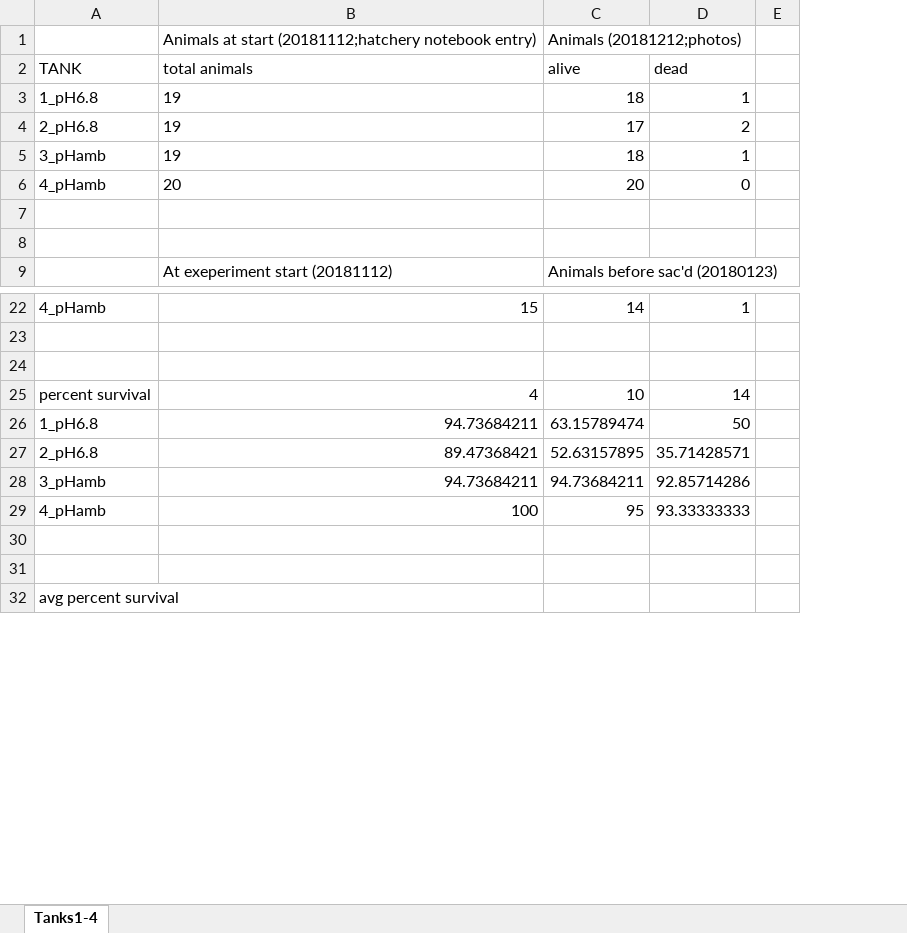
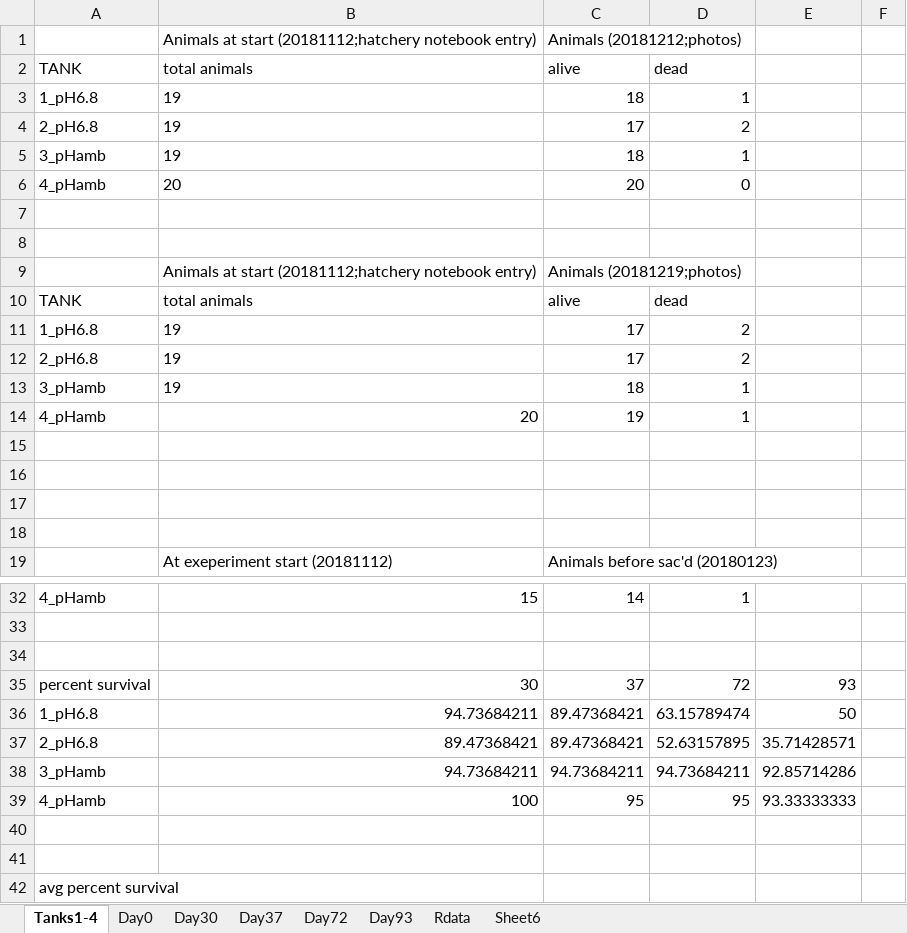
Before and after one commit to shellywanamaker/paper-GeoduckReproDev_pH, an Excel workbook: data/survival/Broodstock_survival_20181112-20190221.xlsx, sheet Tanks1-4, drawn as a sheet; only a part is shown, gaps mark what is left out; values as stored, in another font and other column widths than the file's, no borders; charts and pictures not drawn; removed rows and columns are numbered as before the commit, all else as after; the diff covers the shown part only; the diff names each change by its address in the sheet, - before the commit and + after, or states it on an @@ line.

```diff
--- a/data/survival/Broodstock_survival_20181112-20190221.xlsx (sheet Tanks1-4)
+++ b/data/survival/Broodstock_survival_20181112-20190221.xlsx (sheet Tanks1-4)
+sheet tab: Day0
+sheet tab: Day30
+sheet tab: Day37
+sheet tab: Day72
+sheet tab: Day93
+sheet tab: Rdata
+sheet tab: Sheet6
+column E, rows 36-39: 50 | 35.71428571 | 92.85714286 | 93.33333333
+row 7: (empty)
+row 8: (empty)
+row 9:  | Animals at start (20181112;hatchery notebook entry) | Animals (20181219;photos)
+row 10: TANK | total animals | alive | dead
+row 11: 1_pH6.8 | 19 | 17 | 2
+row 12: 2_pH6.8 | 19 | 17 | 2
+row 13: 3_pHamb | 19 | 18 | 1
+row 14: 4_pHamb | 20 | 19 | 1
+row 15: (empty)
+row 16: (empty)
-row 25: percent survival | 4 | 10 | 14
+row 35: percent survival | 30 | 37 | 72 | 93
-C36 (alive): 63.15789474
+C36 (alive): 89.47368421
-D36 (dead): 50
+D36 (dead): 63.15789474
-C37 (alive): 52.63157895
+C37 (alive): 89.47368421
-D37 (dead): 35.71428571
+D37 (dead): 52.63157895
-D38 (dead): 92.85714286
+D38 (dead): 94.73684211
-D39 (dead): 93.33333333
+D39 (dead): 95
```
Also changed, not shown: 7 edited cells elsewhere in this sheet, formulas that keep their value, charts or pictures, 35 other files.
